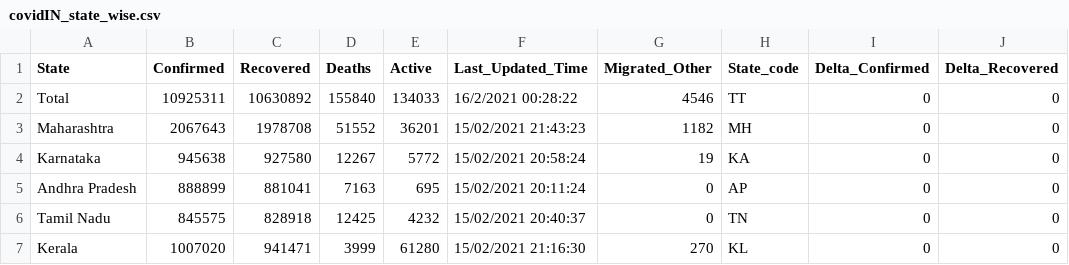
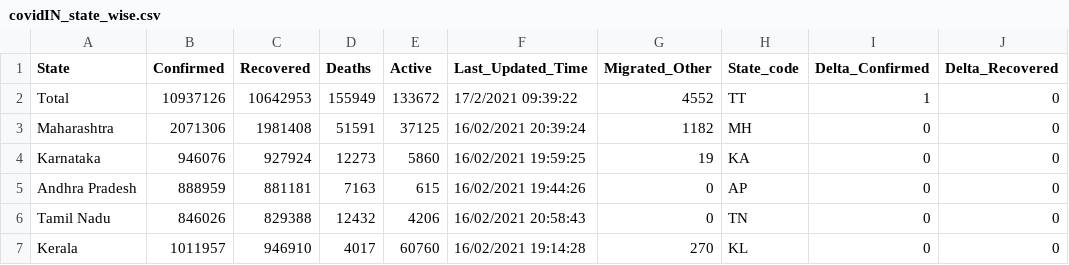
Before and after one commit to arya46/Covid-19-EDA, a CSV file: data/covidIN_state_wise.csv, drawn as a sheet; only a part is shown; the diff covers the shown part only; the diff names each change by its address in the sheet, - before the commit and + after, or states it on an @@ line.

```diff
--- a/data/covidIN_state_wise.csv
+++ b/data/covidIN_state_wise.csv
-B2 (Confirmed): 10925311
+B2 (Confirmed): 10937126
-C2 (Recovered): 10630892
+C2 (Recovered): 10642953
-D2 (Deaths): 155840
+D2 (Deaths): 155949
-E2 (Active): 134033
+E2 (Active): 133672
-F2 (Last_Updated_Time): 16/2/2021 00:28:22
+F2 (Last_Updated_Time): 17/2/2021 09:39:22
-G2 (Migrated_Other): 4546
+G2 (Migrated_Other): 4552
-I2 (Delta_Confirmed): 0
+I2 (Delta_Confirmed): 1
-B3 (Confirmed): 2067643
+B3 (Confirmed): 2071306
-C3 (Recovered): 1978708
+C3 (Recovered): 1981408
-D3 (Deaths): 51552
+D3 (Deaths): 51591
-E3 (Active): 36201
+E3 (Active): 37125
-F3 (Last_Updated_Time): 15/02/2021 21:43:23
+F3 (Last_Updated_Time): 16/02/2021 20:39:24
-B4 (Confirmed): 945638
+B4 (Confirmed): 946076
-C4 (Recovered): 927580
+C4 (Recovered): 927924
-D4 (Deaths): 12267
+D4 (Deaths): 12273
-E4 (Active): 5772
+E4 (Active): 5860
-F4 (Last_Updated_Time): 15/02/2021 20:58:24
+F4 (Last_Updated_Time): 16/02/2021 19:59:25
-B5 (Confirmed): 888899
+B5 (Confirmed): 888959
-C5 (Recovered): 881041
+C5 (Recovered): 881181
-E5 (Active): 695
+E5 (Active): 615
-F5 (Last_Updated_Time): 15/02/2021 20:11:24
+F5 (Last_Updated_Time): 16/02/2021 19:44:26
-B6 (Confirmed): 845575
+B6 (Confirmed): 846026
-C6 (Recovered): 828918
+C6 (Recovered): 829388
-D6 (Deaths): 12425
+D6 (Deaths): 12432
-E6 (Active): 4232
+E6 (Active): 4206
-F6 (Last_Updated_Time): 15/02/2021 20:40:37
+F6 (Last_Updated_Time): 16/02/2021 20:58:43
-B7 (Confirmed): 1007020
+B7 (Confirmed): 1011957
-C7 (Recovered): 941471
+C7 (Recovered): 946910
-D7 (Deaths): 3999
+D7 (Deaths): 4017
-E7 (Active): 61280
+E7 (Active): 60760
-F7 (Last_Updated_Time): 15/02/2021 21:16:30
+F7 (Last_Updated_Time): 16/02/2021 19:14:28
```
Also changed, not shown: 130 edited cells elsewhere in this file, data/cases_ts.csv, data/covidIN_districtwise_current.csv, 3 other files.
